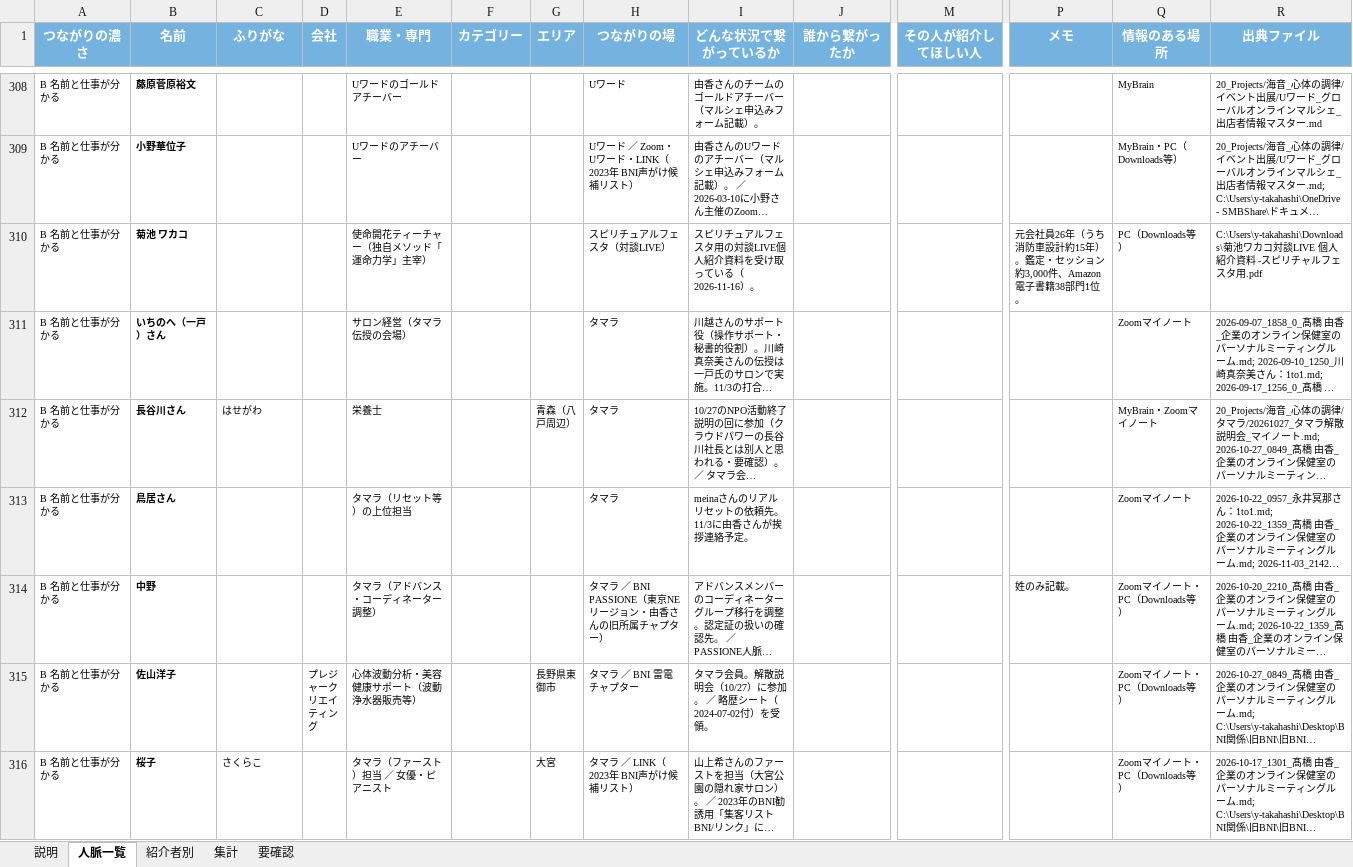
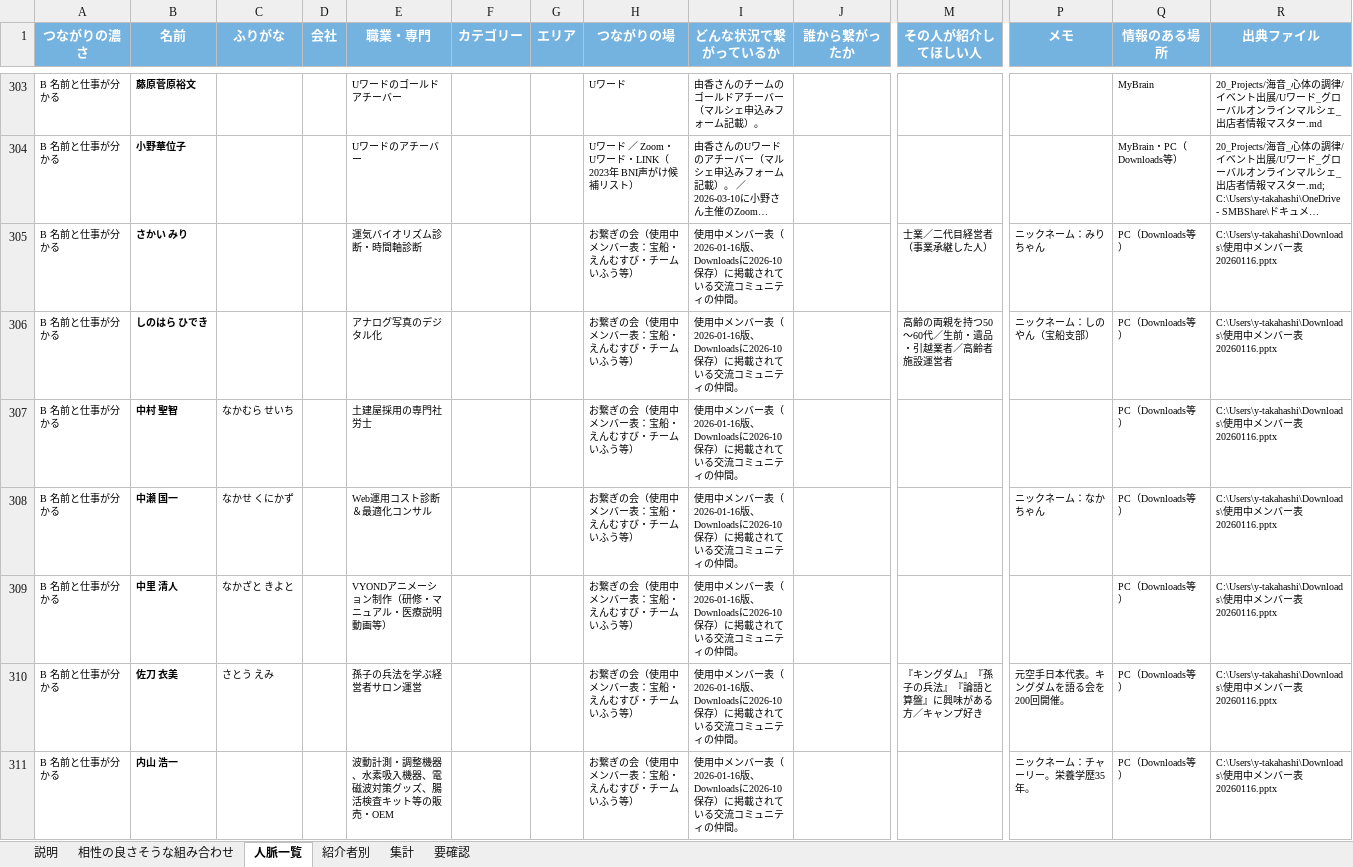
Before and after one commit to y-takahashi-cmd/MyBrain, an Excel workbook: 20_Projects/BNI_REALIZE/リファーラル人脈マップ_20261121.xlsx, sheet 人脈一覧, drawn as a sheet; only a part is shown, gaps mark what is left out; the shorter side is filled out with more unchanged rows; long unchanged cells end in …; values as stored, in another font and other column widths than the file's, no borders; rows hold the shown columns only; the diff covers the shown part only; the diff names each change by its address in the sheet, - before the commit and + after, or states it on an @@ line.

```diff
--- a/20_Projects/BNI_REALIZE/リファーラル人脈マップ_20261121.xlsx (sheet 人脈一覧)
+++ b/20_Projects/BNI_REALIZE/リファーラル人脈マップ_20261121.xlsx (sheet 人脈一覧)
+sheet tab: 相性の良さそうな組み合わせ
+row 305: B 名前と仕事が分かる | さかい みり |  |  | 運気バイオリズム診断・時間軸診断 |  |  | お繋ぎの会（使用中メンバー表：宝船・えんむすび・チームいふう等） | 使用中メンバー表（2026-01-16版、Downloadsに2026-10保存）に掲載されている交流コミュニティの仲間。 |  | 士業／二代目経営者（事業承継した人） | ニックネーム：みりちゃん | PC（Downloads等） | C:\Users\y-takahashi\Downloads\使用中メンバー表20260116.pptx
+row 306: B 名前と仕事が分かる | しのはら ひでき |  |  | アナログ写真のデジタル化 |  |  | お繋ぎの会（使用中メンバー表：宝船・えんむすび・チームいふう等） | 使用中メンバー表（2026-01-16版、Downloadsに2026-10保存）に掲載されている交流コミュニティの仲間。 |  | 高齢の両親を持つ50〜60代／生前・遺品・引越業者／高齢者施設運営者 | ニックネーム：しのやん（宝船支部） | PC（Downloads等） | C:\Users\y-takahashi\Downloads\使用中メンバー表20260116.pptx
+row 307: B 名前と仕事が分かる | 中村 聖智 | なかむら せいち |  | 土建屋採用の専門社労士 |  |  | お繋ぎの会（使用中メンバー表：宝船・えんむすび・チームいふう等） | 使用中メンバー表（2026-01-16版、Downloadsに2026-10保存）に掲載されている交流コミュニティの仲間。 |  |  |  | PC（Downloads等） | C:\Users\y-takahashi\Downloads\使用中メンバー表20260116.pptx
+row 308: B 名前と仕事が分かる | 中瀬 国一 | なかせ くにかず |  | Web運用コスト診断＆最適化コンサル |  |  | お繋ぎの会（使用中メンバー表：宝船・えんむすび・チームいふう等） | 使用中メンバー表（2026-01-16版、Downloadsに2026-10保存）に掲載されている交流コミュニティの仲間。 |  |  | ニックネーム：なかちゃん | PC（Downloads等） | C:\Users\y-takahashi\Downloads\使用中メンバー表20260116.pptx
+row 309: B 名前と仕事が分かる | 中里 清人 | なかざと きよと |  | VYONDアニメーション制作（研修・マニュアル・医療説明動画等） |  |  | お繋ぎの会（使用中メンバー表：宝船・えんむすび・チームいふう等） | 使用中メンバー表（2026-01-16版、Downloadsに2026-10保存）に掲載されている交流コミュニティの仲間。 |  |  |  | PC（Downloads等） | C:\Users\y-takahashi\Downloads\使用中メンバー表20260116.pptx
+row 310: B 名前と仕事が分かる | 佐刀 衣美 | さとう えみ |  | 孫子の兵法を学ぶ経営者サロン運営 |  |  | お繋ぎの会（使用中メンバー表：宝船・えんむすび・チームいふう等） | 使用中メンバー表（2026-01-16版、Downloadsに2026-10保存）に掲載されている交流コミュニティの仲間。 |  | 『キングダム』『孫子の兵法』『論語と算盤』に興味がある方／キャンプ好き | 元空手日本代表。キングダムを語る会を200回開催。 | PC（Downloads等） | C:\Users\y-takahashi\Downloads\使用中メンバー表20260116.pptx
+row 311: B 名前と仕事が分かる | 内山 浩一 |  |  | 波動計測・調整機器、水素吸入機器、電磁波対策グッズ、腸活検査キット等の販売・OEM |  |  | お繋ぎの会（使用中メンバー表：宝船・えんむすび・チームいふう等） | 使用中メンバー表（2026-01-16版、Downloadsに2026-10保存）に掲載されている交流コミュニティの仲間。 |  |  | ニックネーム：チャーリー。栄養学歴35年。 | PC（Downloads等） | C:\Users\y-takahashi\Downloads\使用中メンバー表20260116.pptx
```
Also changed, not shown: 40 added rows, 51 removed rows and 9 edited cells elsewhere in this sheet, sheet 集計, sheet 要確認, 3 other files.
